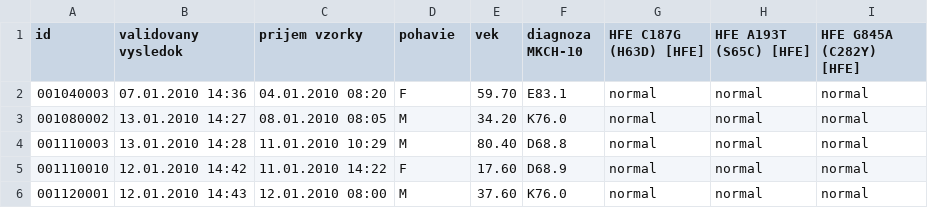
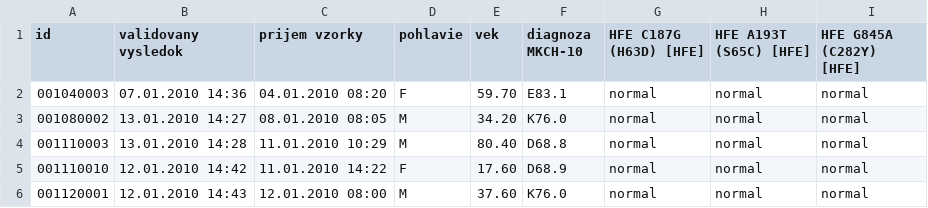
Before and after one commit to tomaschs/SSBU__semestralka, a CSV file: SSBU_app/ocisteny_dataset.csv (was SSBU_App/data/ocisteny_dataset.csv), drawn as a sheet; only a part is shown.

```diff
--- a/SSBU_App/data/ocisteny_dataset.csv
+++ b/SSBU_app/ocisteny_dataset.csv
@@ -1,2 +1,2 @@
-id;validovany vysledok;prijem vzorky;pohavie;vek;diagnoza MKCH-10;HFE C187G (H63D) [HFE];HFE A193T (S65C) [HFE];HFE G845A (C282Y) [HFE]
+id;validovany vysledok;prijem vzorky;pohlavie;vek;diagnoza MKCH-10;HFE C187G (H63D) [HFE];HFE A193T (S65C) [HFE];HFE G845A (C282Y) [HFE]
 001040003;07.01.2010 14:36;04.01.2010 08:20;F;59.70;E83.1;normal;normal;normal
```
Also changed, not shown: 8 other files.
